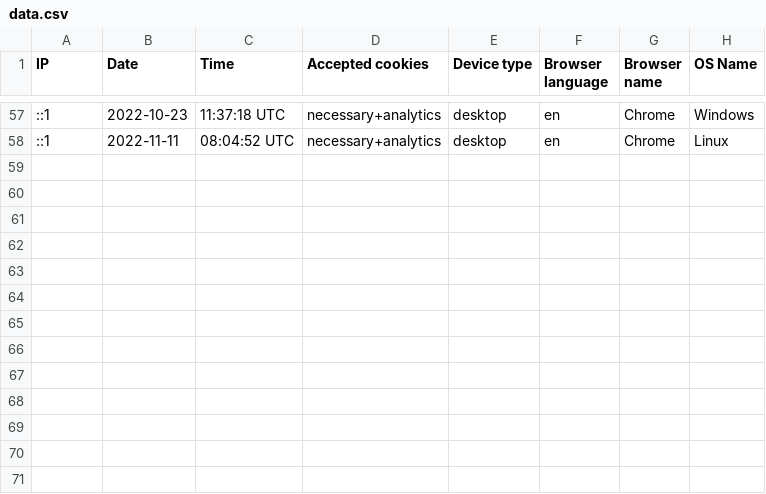
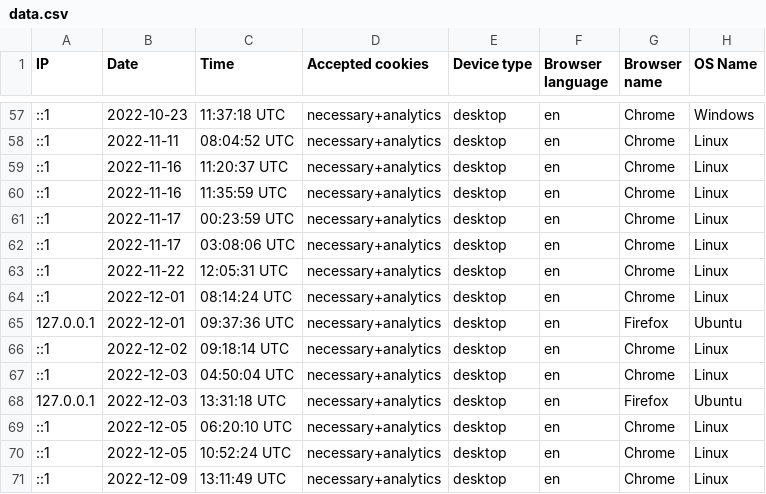
Before and after one commit to dany-dev/bunchful, a CSV file: uploads/cookie_consent/data.csv, drawn as a sheet; only a part is shown, gaps mark what is left out; the diff names each change by its address in the sheet, - before the commit and + after, or states it on an @@ line.

```diff
--- a/uploads/cookie_consent/data.csv
+++ b/uploads/cookie_consent/data.csv
+row 59: ::1 | 2022-11-16 | 11:20:37 UTC | necessary+analytics | desktop | en | Chrome | Linux
+row 60: ::1 | 2022-11-16 | 11:35:59 UTC | necessary+analytics | desktop | en | Chrome | Linux
+row 61: ::1 | 2022-11-17 | 00:23:59 UTC | necessary+analytics | desktop | en | Chrome | Linux
+row 62: ::1 | 2022-11-17 | 03:08:06 UTC | necessary+analytics | desktop | en | Chrome | Linux
+row 63: ::1 | 2022-11-22 | 12:05:31 UTC | necessary+analytics | desktop | en | Chrome | Linux
+row 64: ::1 | 2022-12-01 | 08:14:24 UTC | necessary+analytics | desktop | en | Chrome | Linux
+row 65: 127.0.0.1 | 2022-12-01 | 09:37:36 UTC | necessary+analytics | desktop | en | Firefox | Ubuntu
+row 66: ::1 | 2022-12-02 | 09:18:14 UTC | necessary+analytics | desktop | en | Chrome | Linux
+row 67: ::1 | 2022-12-03 | 04:50:04 UTC | necessary+analytics | desktop | en | Chrome | Linux
+row 68: 127.0.0.1 | 2022-12-03 | 13:31:18 UTC | necessary+analytics | desktop | en | Firefox | Ubuntu
+row 69: ::1 | 2022-12-05 | 06:20:10 UTC | necessary+analytics | desktop | en | Chrome | Linux
+row 70: ::1 | 2022-12-05 | 10:52:24 UTC | necessary+analytics | desktop | en | Chrome | Linux
+row 71: ::1 | 2022-12-09 | 13:11:49 UTC | necessary+analytics | desktop | en | Chrome | Linux
```
Also changed, not shown: 51 other files.
